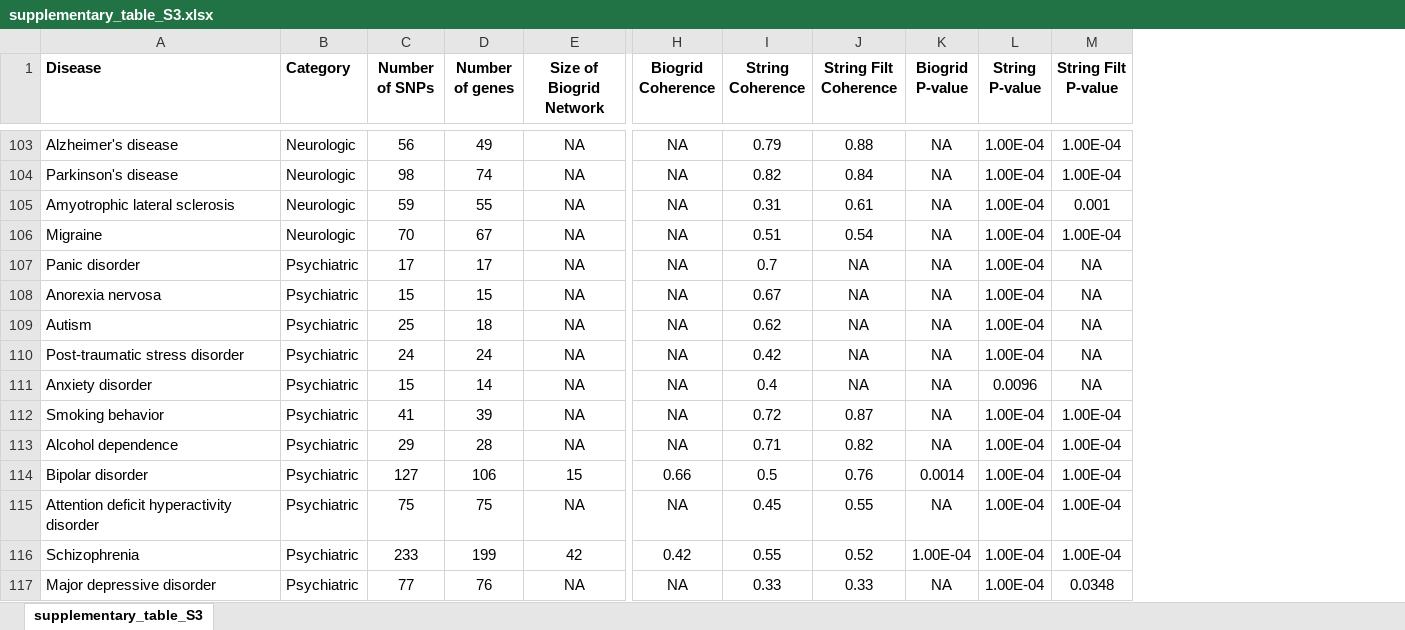
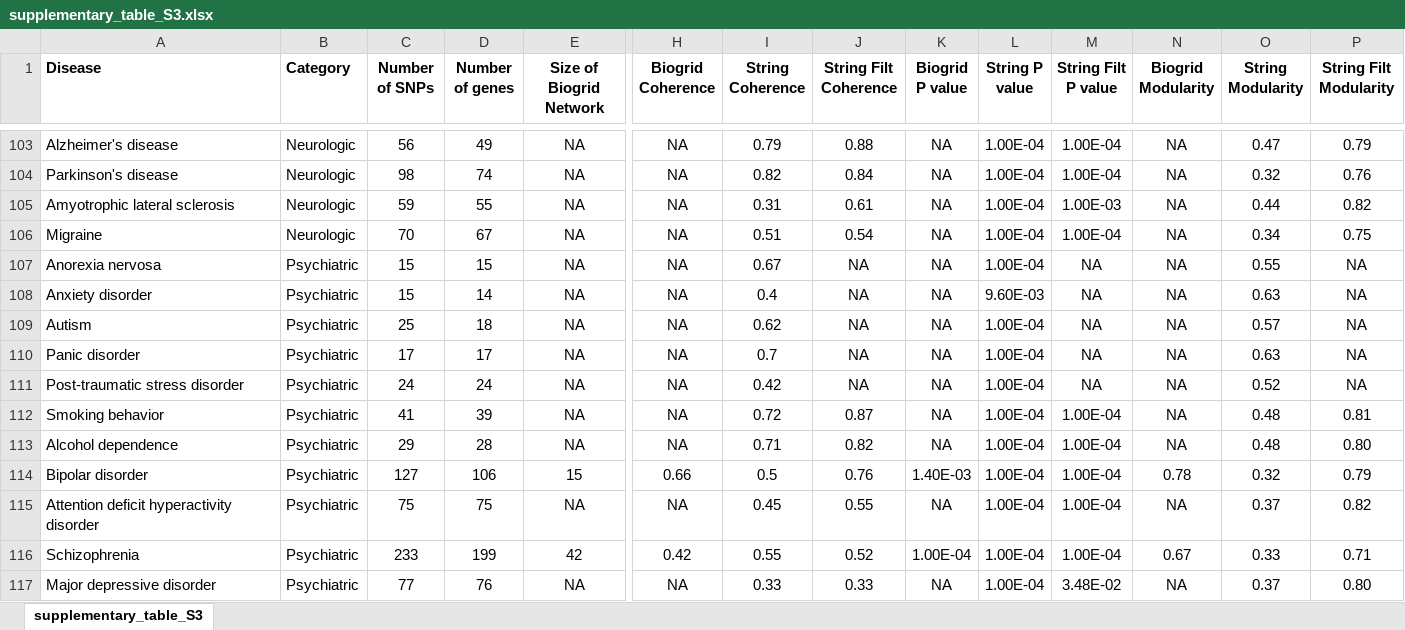
Before and after one commit to cresswellkg/disease_coherence, an Excel workbook: manuscript/Tables/supplementary_table_S3.xlsx, sheet supplementary_table_S3, drawn as a sheet; only a part is shown, gaps mark what is left out; values as stored, in another font and other column widths than the file's, no borders; removed rows and columns are numbered as before the commit, all else as after; rows hold the shown columns only; the diff covers the shown part only; the diff names each change by its address in the sheet, - before the commit and + after, or states it on an @@ line.

Commit message:
Add modularity

```diff
--- a/manuscript/Tables/supplementary_table_S3.xlsx (sheet supplementary_table_S3)
+++ b/manuscript/Tables/supplementary_table_S3.xlsx (sheet supplementary_table_S3)
+column N (Biogrid Modularity), rows 103-106: all NA; rows 110-117: NA | NA | NA | NA | 0.78 | NA | 0.67 | NA
+column O (String Modularity), rows 103-106: 0.47 | 0.32 | 0.44 | 0.34; rows 110-117: 0.63 | 0.52 | 0.48 | 0.48 | 0.32 | 0.37 | 0.33 | 0.37
+column P (String Filt Modularity), rows 103-106: 0.79 | 0.76 | 0.82 | 0.75; rows 110-117: NA | NA | 0.81 | 0.80 | 0.79 | 0.82 | 0.71 | 0.80
-K1: Biogrid P-value
+K1: Biogrid P value
-L1: String P-value
+L1: String P value
-M1: String Filt P-value
+M1: String Filt P value
-M105 (String Filt P value): 0.001
+M105 (String Filt P value): 1.00E-03
@@ row 108 moved to row 107: Anorexia nervosa @@
+row 108: Anxiety disorder | Psychiatric | 15 | 14 | NA | NA | 0.4 | NA | NA | 9.60E-03 | NA | NA | 0.63 | NA
-row 111: Anxiety disorder | Psychiatric | 15 | 14 | NA | NA | 0.4 | NA | NA | 0.0096 | NA
-K114 (Biogrid P value): 0.0014
+K114 (Biogrid P value): 1.40E-03
-M117 (String Filt P value): 0.0348
+M117 (String Filt P value): 3.48E-02
```
Also changed, not shown: 4 added rows, 4 removed rows, 19 moved rows and 22 edited cells elsewhere in this sheet.
